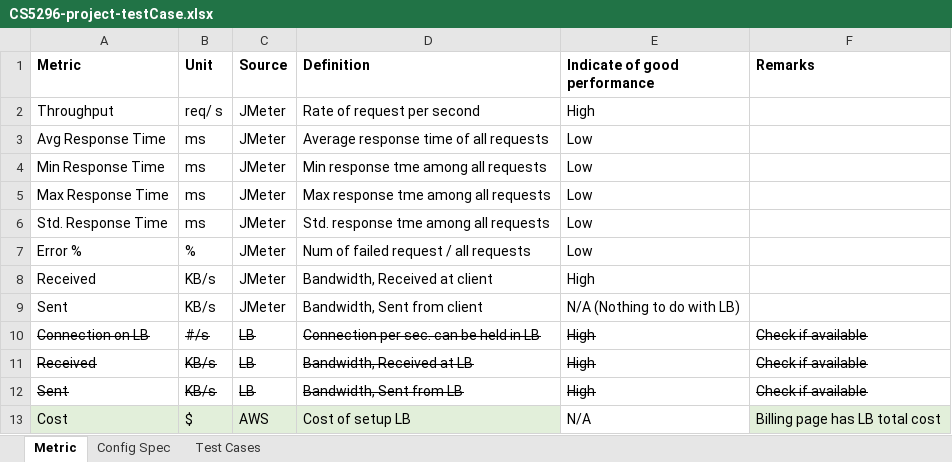
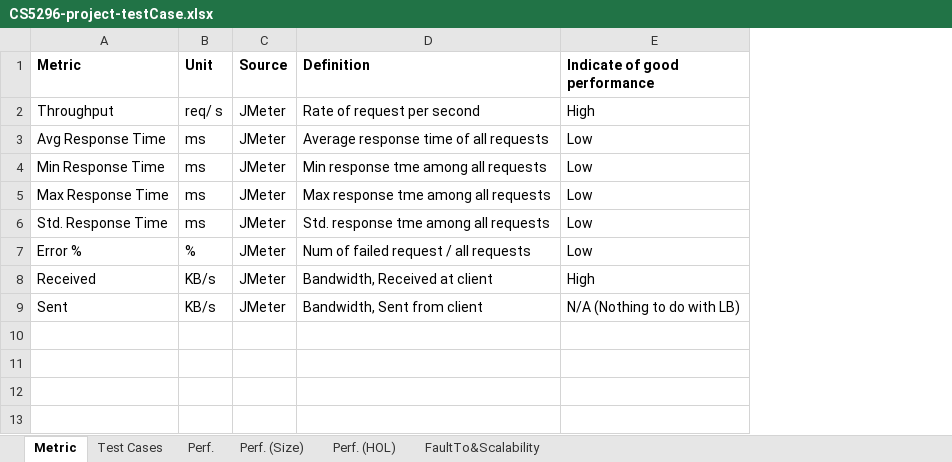
Before and after one commit to CityUGroup3/CityUGroup3, an Excel workbook: CS5296-project-testCase.xlsx, sheet Metric, drawn as a sheet; values as stored, in another font and other column widths than the file's, no borders; the diff names each change by its address in the sheet, - before the commit and + after, or states it on an @@ line.

```diff
--- a/CS5296-project-testCase.xlsx (sheet Metric)
+++ b/CS5296-project-testCase.xlsx (sheet Metric)
-sheet tab: Config Spec
+sheet tab: Perf.
+sheet tab: Perf. (Size)
+sheet tab: Perf. (HOL)
+sheet tab: FaultTo&Scalability
-column F (Remarks), empty
-row 10: Connection on LB | #/s | LB | Connection per sec. can be held in LB | High | Check if available
-row 11: Received | KB/s | LB | Bandwidth, Received at LB | High | Check if available
-row 12: Sent | KB/s | LB | Bandwidth, Sent from LB | High | Check if available
-row 13: Cost | $ | AWS | Cost of setup LB | N/A | Billing page has LB total cost
```
Also changed, not shown: sheet Test Cases, charts or pictures.
